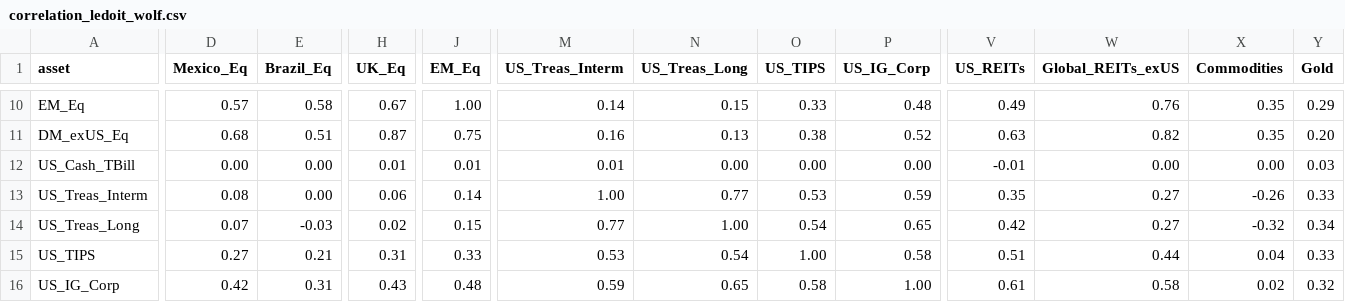
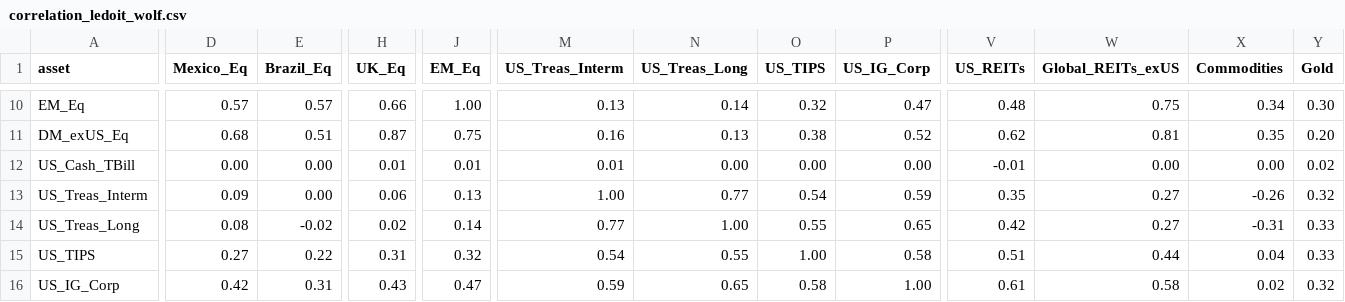
Before and after one commit to DuiArte/ltcma-methodology, a CSV file: assumptions/correlation_ledoit_wolf.csv, drawn as a sheet; only a part is shown, gaps mark what is left out; the diff covers the shown part only; the diff names each change by its address in the sheet, - before the commit and + after, or states it on an @@ line.

```diff
--- a/assumptions/correlation_ledoit_wolf.csv
+++ b/assumptions/correlation_ledoit_wolf.csv
-E10 (Brazil_Eq): 0.58
+E10 (Brazil_Eq): 0.57
-H10 (UK_Eq): 0.67
+H10 (UK_Eq): 0.66
-M10 (US_Treas_Interm): 0.14
+M10 (US_Treas_Interm): 0.13
-N10 (US_Treas_Long): 0.15
+N10 (US_Treas_Long): 0.14
-O10 (US_TIPS): 0.33
+O10 (US_TIPS): 0.32
-P10 (US_IG_Corp): 0.48
+P10 (US_IG_Corp): 0.47
-V10 (US_REITs): 0.49
+V10 (US_REITs): 0.48
-W10 (Global_REITs_exUS): 0.76
+W10 (Global_REITs_exUS): 0.75
-X10 (Commodities): 0.35
+X10 (Commodities): 0.34
-Y10 (Gold): 0.29
+Y10 (Gold): 0.30
-V11 (US_REITs): 0.63
+V11 (US_REITs): 0.62
-W11 (Global_REITs_exUS): 0.82
+W11 (Global_REITs_exUS): 0.81
-Y12 (Gold): 0.03
+Y12 (Gold): 0.02
-D13 (Mexico_Eq): 0.08
+D13 (Mexico_Eq): 0.09
-J13 (EM_Eq): 0.14
+J13 (EM_Eq): 0.13
-O13 (US_TIPS): 0.53
+O13 (US_TIPS): 0.54
-Y13 (Gold): 0.33
+Y13 (Gold): 0.32
-D14 (Mexico_Eq): 0.07
+D14 (Mexico_Eq): 0.08
-E14 (Brazil_Eq): -0.03
+E14 (Brazil_Eq): -0.02
-J14 (EM_Eq): 0.15
+J14 (EM_Eq): 0.14
-O14 (US_TIPS): 0.54
+O14 (US_TIPS): 0.55
-X14 (Commodities): -0.32
+X14 (Commodities): -0.31
-Y14 (Gold): 0.34
+Y14 (Gold): 0.33
-E15 (Brazil_Eq): 0.21
+E15 (Brazil_Eq): 0.22
-J15 (EM_Eq): 0.33
+J15 (EM_Eq): 0.32
-M15 (US_Treas_Interm): 0.53
+M15 (US_Treas_Interm): 0.54
-N15 (US_Treas_Long): 0.54
+N15 (US_Treas_Long): 0.55
-J16 (EM_Eq): 0.48
+J16 (EM_Eq): 0.47
```
Also changed, not shown: 58 edited cells elsewhere in this file, assumptions/capital_market_assumptions.csv, assumptions/correlation_sample_15y.csv, 5 other files.
